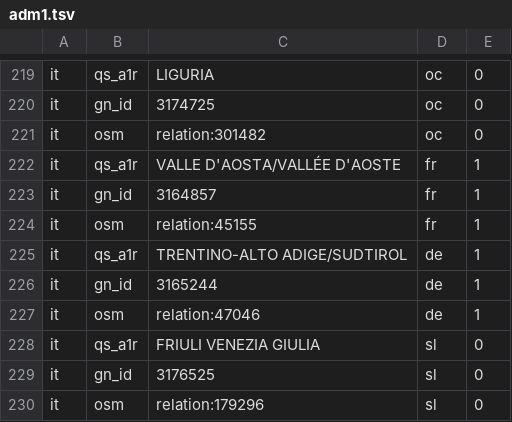
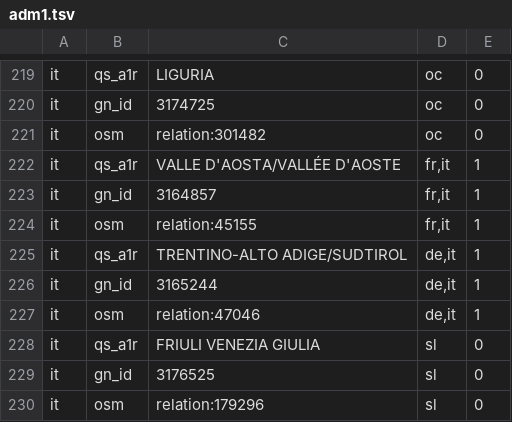
Before and after one commit to openvenues/libpostal, a TSV file: resources/language/regional/adm1.tsv, drawn as a sheet; only a part is shown, gaps mark what is left out.

Commit message:
[languages] Italian is also the regional default in Valle D'Aosta and Trentino-Alto Adige

```diff
--- a/resources/language/regional/adm1.tsv
+++ b/resources/language/regional/adm1.tsv
@@ -221,8 +221,8 @@ it	gn_id	3174725	oc	0
 it	osm	relation:301482	oc	0
-it	qs_a1r	VALLE D'AOSTA/VALLÉE D'AOSTE	fr	1
-it	gn_id	3164857	fr	1
-it	osm	relation:45155	fr	1
-it	qs_a1r	TRENTINO-ALTO ADIGE/SUDTIROL	de	1
-it	gn_id	3165244	de	1
-it	osm	relation:47046	de	1
+it	qs_a1r	VALLE D'AOSTA/VALLÉE D'AOSTE	fr,it	1
+it	gn_id	3164857	fr,it	1
+it	osm	relation:45155	fr,it	1
+it	qs_a1r	TRENTINO-ALTO ADIGE/SUDTIROL	de,it	1
+it	gn_id	3165244	de,it	1
+it	osm	relation:47046	de,it	1
 it	qs_a1r	FRIULI VENEZIA GIULIA	sl	0
```
